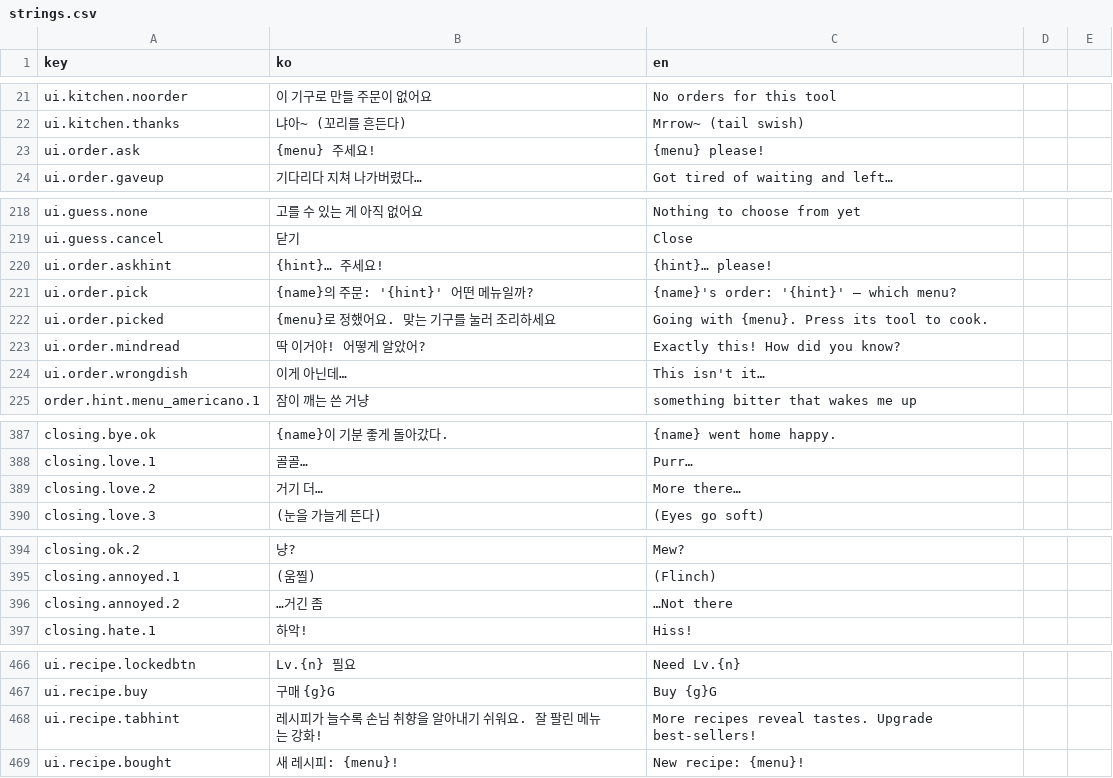
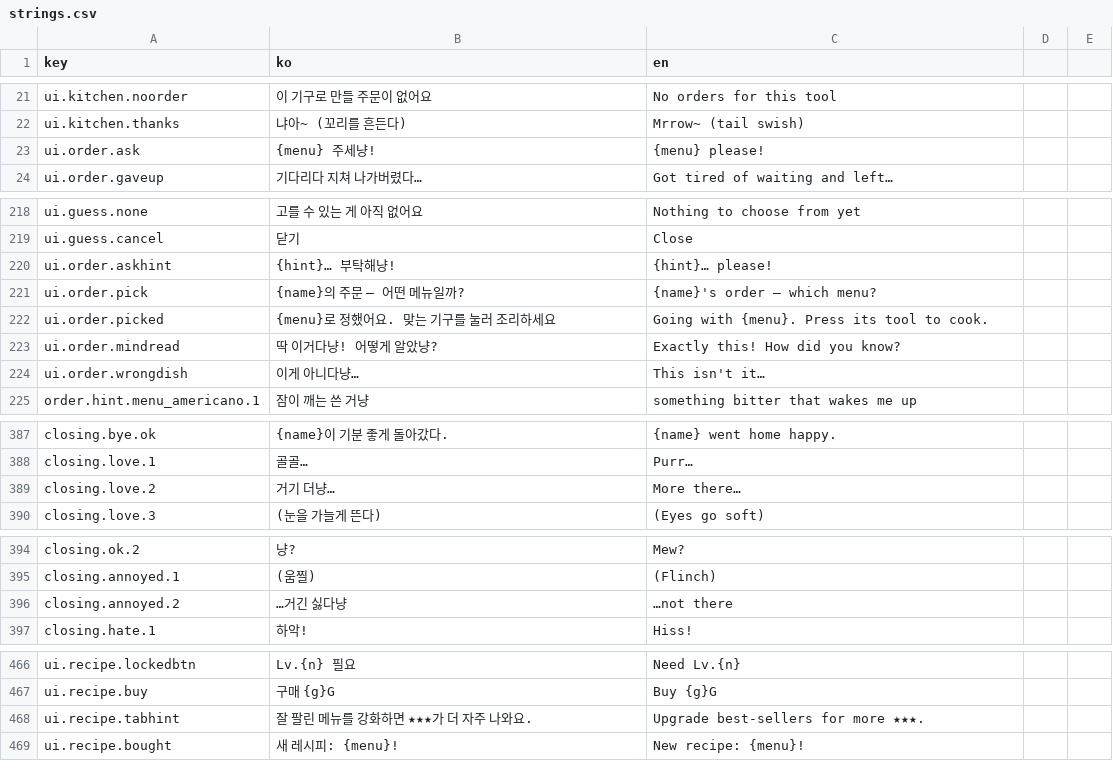
Before and after one commit to EssentialHwan/EssentialHwan, a CSV file: 여기까페냐옹/UnityProject/Assets/Localization/strings.csv, drawn as a sheet; only a part is shown, gaps mark what is left out; the diff covers the shown part only.

```diff
--- a/여기까페냐옹/UnityProject/Assets/Localization/strings.csv
+++ b/여기까페냐옹/UnityProject/Assets/Localization/strings.csv
@@ -22,3 +22,3 @@ ui.kitchen.noorder,이 기구로 만들 주문이 없어요,No orders for this t
 ui.kitchen.thanks,냐아~ (꼬리를 흔든다),Mrrow~ (tail swish)
-ui.order.ask,{menu} 주세요!,{menu} please!
+ui.order.ask,{menu} 주세냥!,{menu} please!
 ui.order.gaveup,기다리다 지쳐 나가버렸다…,Got tired of waiting and left…
@@ -219,7 +219,7 @@ ui.guess.none,고를 수 있는 게 아직 없어요,Nothing to choose from yet
 ui.guess.cancel,닫기,Close
-ui.order.askhint,{hint}… 주세요!,{hint}… please!
-ui.order.pick,{name}의 주문: '{hint}' 어떤 메뉴일까?,{name}'s order: '{hint}' — which menu?
+ui.order.askhint,{hint}… 부탁해냥!,{hint}… please!
+ui.order.pick,{name}의 주문 — 어떤 메뉴일까?,{name}'s order — which menu?
 ui.order.picked,{menu}로 정했어요. 맞는 기구를 눌러 조리하세요,Going with {menu}. Press its tool to cook.
-ui.order.mindread,딱 이거야! 어떻게 알았어?,Exactly this! How did you know?
-ui.order.wrongdish,이게 아닌데…,This isn't it…
+ui.order.mindread,딱 이거다냥! 어떻게 알았냥?,Exactly this! How did you know?
+ui.order.wrongdish,이게 아니다냥…,This isn't it…
 order.hint.menu_americano.1,잠이 깨는 쓴 거냥,something bitter that wakes me up
@@ -388,3 +388,3 @@ closing.bye.ok,{name}이 기분 좋게 돌아갔다.,{name} went home happy.
 closing.love.1,골골…,Purr…
-closing.love.2,거기 더…,More there…
+closing.love.2,거기 더냥…,More there…
 closing.love.3,(눈을 가늘게 뜬다),(Eyes go soft)
@@ -395,3 +395,3 @@ closing.ok.2,냥?,Mew?
 closing.annoyed.1,(움찔),(Flinch)
-closing.annoyed.2,…거긴 좀,…Not there
+closing.annoyed.2,…거긴 싫다냥,…not there
 closing.hate.1,하악!,Hiss!
@@ -467,3 +467,3 @@ ui.recipe.lockedbtn,Lv.{n} 필요,Need Lv.{n}
 ui.recipe.buy,구매 {g}G,Buy {g}G
-ui.recipe.tabhint,레시피가 늘수록 손님 취향을 알아내기 쉬워요. 잘 팔린 메뉴는 강화!,More recipes reveal tastes. Upgrade best-sellers!
+ui.recipe.tabhint,잘 팔린 메뉴를 강화하면 ★★★가 더 자주 나와요.,Upgrade best-sellers for more ★★★.
 ui.recipe.bought,새 레시피: {menu}!,New recipe: {menu}!
```
Also changed, not shown: 22 added rows and 3 edited cells elsewhere in this file, 여기까페냐옹/UnityProject/Assets/Resources/strings.csv, 25 other files.
